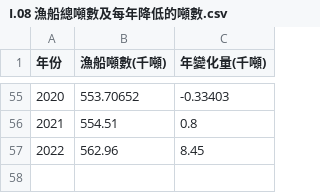
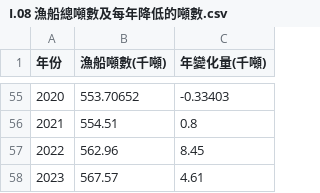
Before and after one commit to TaiBON/biodiv_indicators, a CSV file: data/processed/I.08 漁船總噸數及每年降低的噸數.csv, drawn as a sheet; only a part is shown, gaps mark what is left out; the diff names each change by its address in the sheet, - before the commit and + after, or states it on an @@ line.

Commit message:
Update I.08 漁船總噸數及每年降低的噸數.csv

```diff
--- a/data/processed/I.08 漁船總噸數及每年降低的噸數.csv
+++ b/data/processed/I.08 漁船總噸數及每年降低的噸數.csv
+row 58: 2023 | 567.57 | 4.61
```
